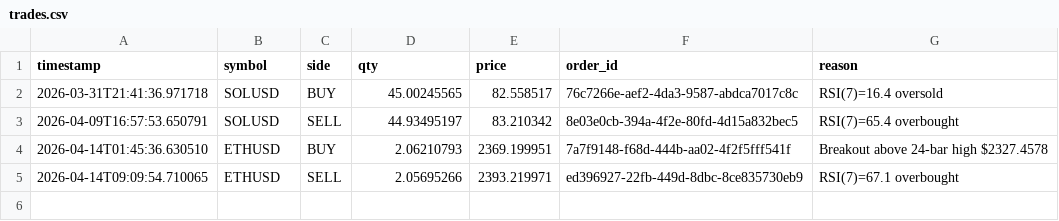
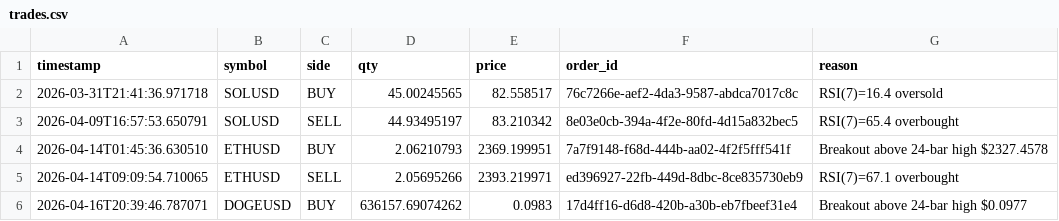
Before and after one commit to WilliamCastner/swingbot, a CSV file: logs/crypto/trades.csv, drawn as a sheet.

Commit message:
Crypto run 2026-04-16 20:39 UTC

```diff
--- a/logs/crypto/trades.csv
+++ b/logs/crypto/trades.csv
@@ -5 +5,2 @@ timestamp,symbol,side,qty,price,order_id,reason
 2026-04-14T09:09:54.710065,ETHUSD,SELL,2.05695266,2393.219971,ed396927-22fb-449d-8dbc-8ce835730eb9,RSI(7)=67.1 overbought
+2026-04-16T20:39:46.787071,DOGEUSD,BUY,636157.69074262,0.0983,17d4ff16-d6d8-420b-a30b-eb7fbeef31e4,Breakout above 24-bar high $0.0977
```
Also changed, not shown: logs/crypto/pnl.csv, logs/crypto_strategies/24-bar_breakout/pnl.csv, 12 other files.
